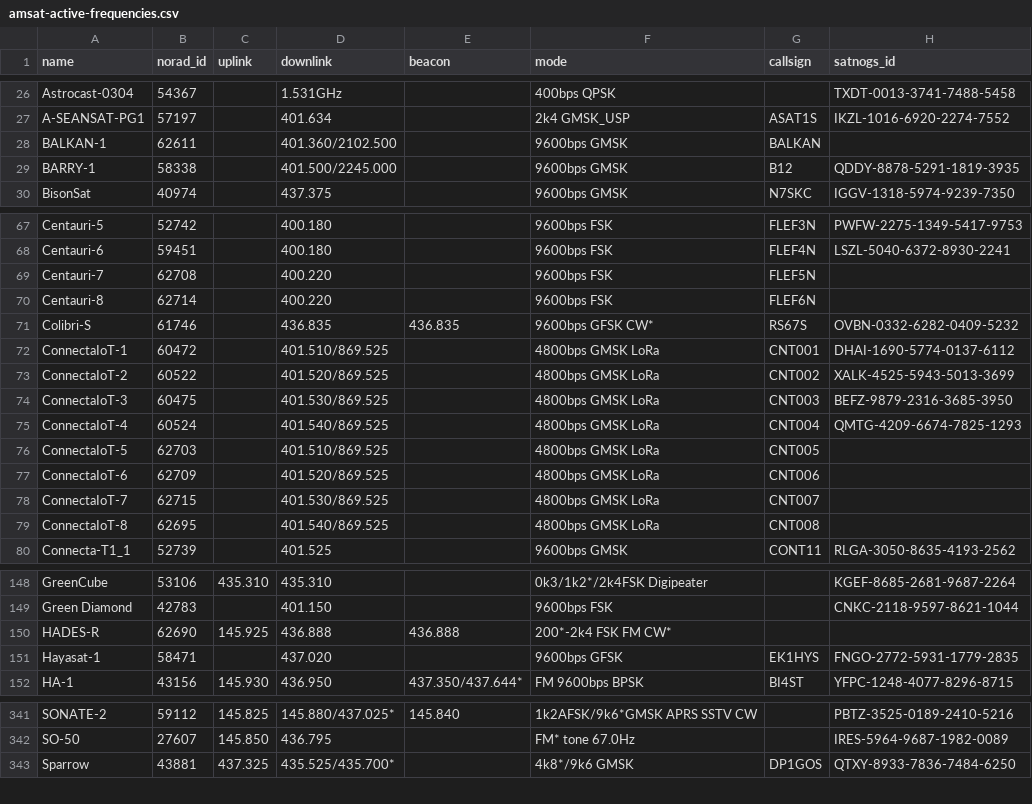
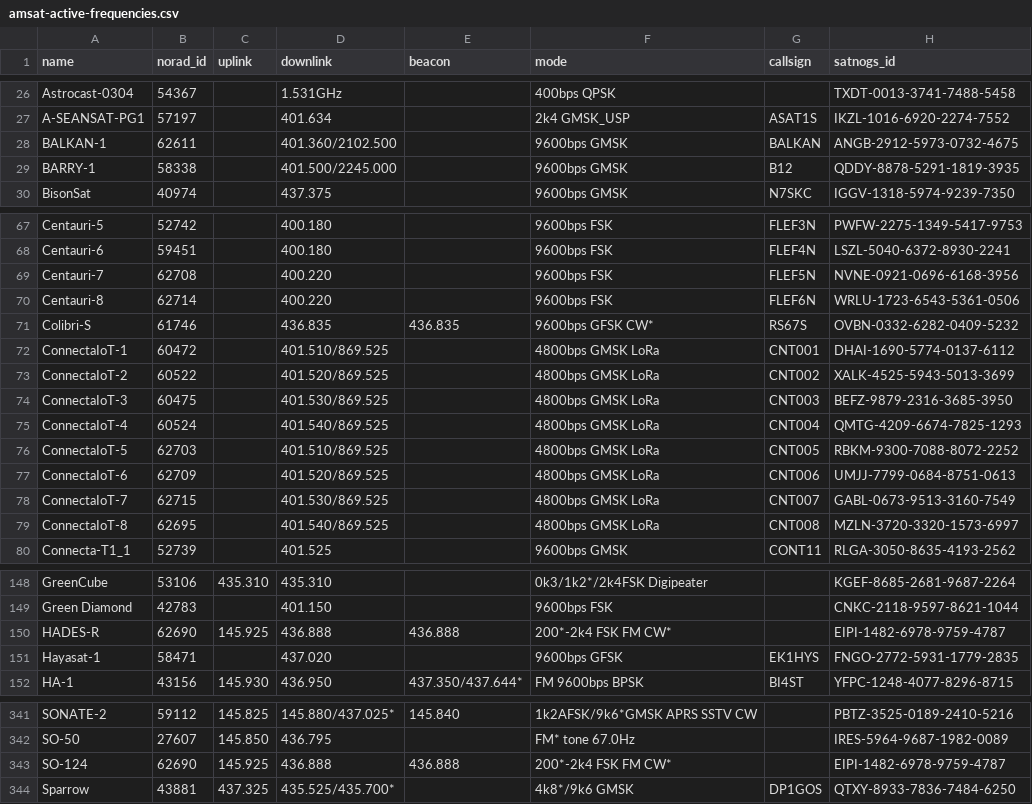
Before and after one commit to hyundotio/amateur-satellite-database, a CSV file: data/amsat-active-frequencies.csv, drawn as a sheet; only a part is shown, gaps mark what is left out; the diff covers the shown part only.

```diff
--- a/data/amsat-active-frequencies.csv
+++ b/data/amsat-active-frequencies.csv
@@ -27,3 +27,3 @@ Astrocast-0304,54367,,1.531GHz,,400bps QPSK,,TXDT-0013-3741-7488-5458
 A-SEANSAT-PG1,57197,,401.634,,2k4 GMSK_USP,ASAT1S,IKZL-1016-6920-2274-7552
-BALKAN-1,62611,,401.360/2102.500,,9600bps GMSK,BALKAN,
+BALKAN-1,62611,,401.360/2102.500,,9600bps GMSK,BALKAN,ANGB-2912-5973-0732-4675
 BARRY-1,58338,,401.500/2245.000,,9600bps GMSK,B12,QDDY-8878-5291-1819-3935
@@ -68,4 +68,4 @@ Centauri-5,52742,,400.180,,9600bps FSK,FLEF3N,PWFW-2275-1349-5417-9753
 Centauri-6,59451,,400.180,,9600bps FSK,FLEF4N,LSZL-5040-6372-8930-2241
-Centauri-7,62708,,400.220,,9600bps FSK,FLEF5N,
-Centauri-8,62714,,400.220,,9600bps FSK,FLEF6N,
+Centauri-7,62708,,400.220,,9600bps FSK,FLEF5N,NVNE-0921-0696-6168-3956
+Centauri-8,62714,,400.220,,9600bps FSK,FLEF6N,WRLU-1723-6543-5361-0506
 Colibri-S,61746,,436.835,436.835,9600bps GFSK CW*,RS67S,OVBN-0332-6282-0409-5232
@@ -75,6 +75,6 @@ ConnectaIoT-3,60475,,401.530/869.525,,4800bps GMSK LoRa,CNT003,BEFZ-9879-2316-36
 ConnectaIoT-4,60524,,401.540/869.525,,4800bps GMSK LoRa,CNT004,QMTG-4209-6674-7825-1293
-ConnectaIoT-5,62703,,401.510/869.525,,4800bps GMSK LoRa,CNT005,
-ConnectaIoT-6,62709,,401.520/869.525,,4800bps GMSK LoRa,CNT006,
-ConnectaIoT-7,62715,,401.530/869.525,,4800bps GMSK LoRa,CNT007,
-ConnectaIoT-8,62695,,401.540/869.525,,4800bps GMSK LoRa,CNT008,
+ConnectaIoT-5,62703,,401.510/869.525,,4800bps GMSK LoRa,CNT005,RBKM-9300-7088-8072-2252
+ConnectaIoT-6,62709,,401.520/869.525,,4800bps GMSK LoRa,CNT006,UMJJ-7799-0684-8751-0613
+ConnectaIoT-7,62715,,401.530/869.525,,4800bps GMSK LoRa,CNT007,GABL-0673-9513-3160-7549
+ConnectaIoT-8,62695,,401.540/869.525,,4800bps GMSK LoRa,CNT008,MZLN-3720-3320-1573-6997
 Connecta-T1_1,52739,,401.525,,9600bps GMSK,CONT11,RLGA-3050-8635-4193-2562
@@ -149,3 +149,3 @@ GreenCube,53106,435.310,435.310,,0k3/1k2*/2k4FSK Digipeater,,KGEF-8685-2681-9687
 Green Diamond,42783,,401.150,,9600bps FSK,,CNKC-2118-9597-8621-1044
-HADES-R,62690,145.925,436.888,436.888,200*-2k4 FSK FM CW*,,
+HADES-R,62690,145.925,436.888,436.888,200*-2k4 FSK FM CW*,,EIPI-1482-6978-9759-4787
 Hayasat-1,58471,,437.020,,9600bps GFSK,EK1HYS,FNGO-2772-5931-1779-2835
@@ -342,2 +342,3 @@ SONATE-2,59112,145.825,145.880/437.025*,145.840,1k2AFSK/9k6*GMSK APRS SSTV CW,,P
 SO-50,27607,145.850,436.795,,FM* tone 67.0Hz,,IRES-5964-9687-1982-0089
+SO-124,62690,145.925,436.888,436.888,200*-2k4 FSK FM CW*,,EIPI-1482-6978-9759-4787
 Sparrow,43881,437.325,435.525/435.700*,,4k8*/9k6 GMSK,DP1GOS,QTXY-8933-7836-7484-6250
```
Also changed, not shown: 2 edited cells elsewhere in this file, data/amsat-all-frequencies.csv, data/satnogs.csv, 3 other files.
